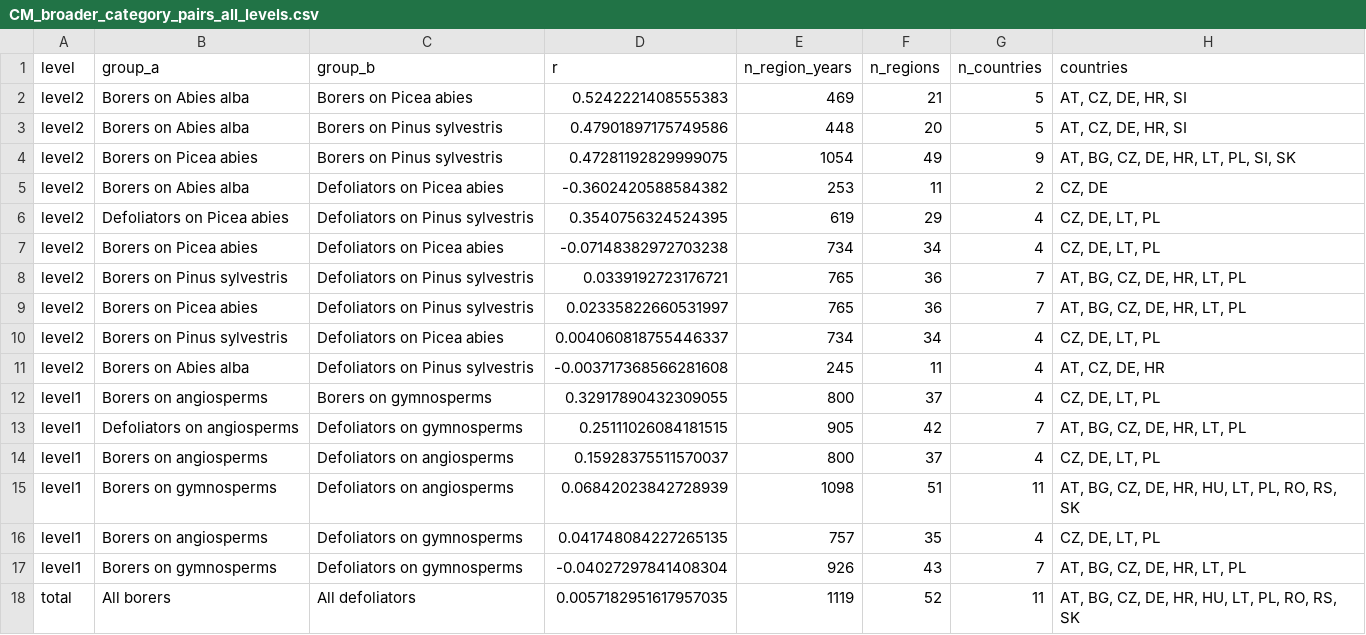
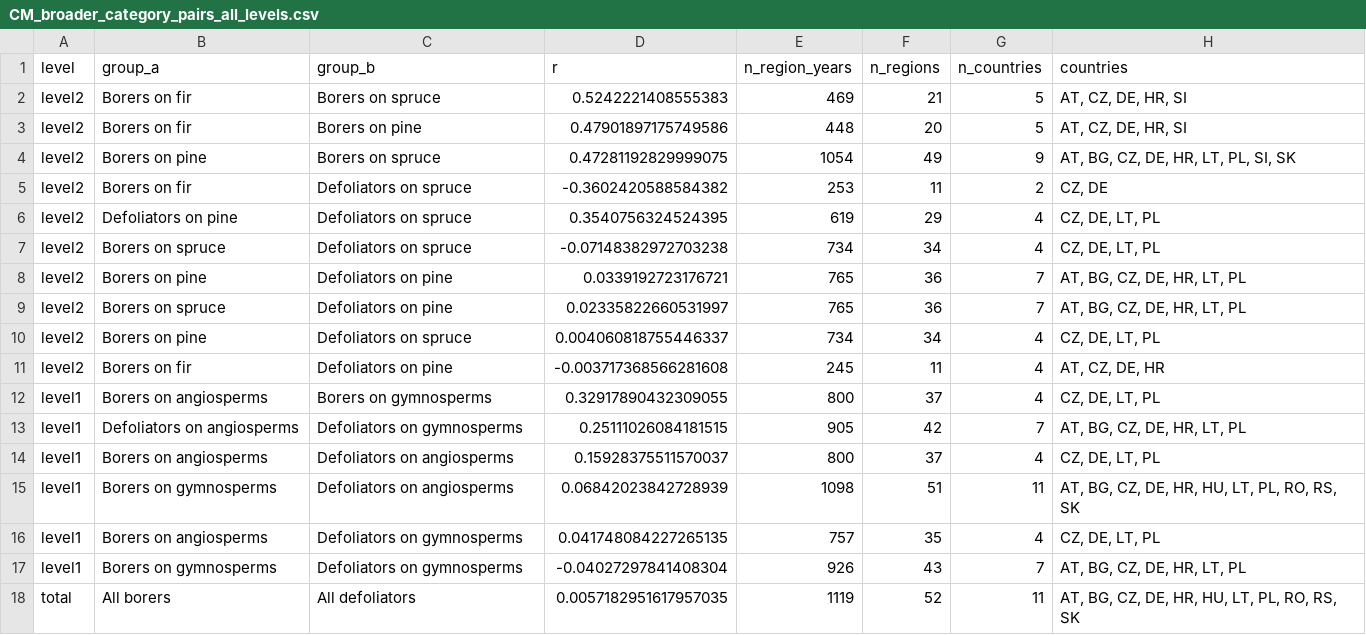
Before and after one commit to hazari2121/githubtraining, a CSV file: outputs/tables/CM_broader_category_pairs_all_levels.csv, drawn as a sheet.

```diff
--- a/outputs/tables/CM_broader_category_pairs_all_levels.csv
+++ b/outputs/tables/CM_broader_category_pairs_all_levels.csv
@@ -1,12 +1,12 @@
 level,group_a,group_b,r,n_region_years,n_regions,n_countries,countries
-level2,Borers on Abies alba,Borers on Picea abies,0.5242221408555383,469,21,5,"AT, CZ, DE, HR, SI"
-level2,Borers on Abies alba,Borers on Pinus sylvestris,0.47901897175749586,448,20,5,"AT, CZ, DE, HR, SI"
-level2,Borers on Picea abies,Borers on Pinus sylvestris,0.47281192829999075,1054,49,9,"AT, BG, CZ, DE, HR, LT, PL, SI, SK"
-level2,Borers on Abies alba,Defoliators on Picea abies,-0.3602420588584382,253,11,2,"CZ, DE"
-level2,Defoliators on Picea abies,Defoliators on Pinus sylvestris,0.3540756324524395,619,29,4,"CZ, DE, LT, PL"
-level2,Borers on Picea abies,Defoliators on Picea abies,-0.07148382972703238,734,34,4,"CZ, DE, LT, PL"
-level2,Borers on Pinus sylvestris,Defoliators on Pinus sylvestris,0.0339192723176721,765,36,7,"AT, BG, CZ, DE, HR, LT, PL"
-level2,Borers on Picea abies,Defoliators on Pinus sylvestris,0.02335822660531997,765,36,7,"AT, BG, CZ, DE, HR, LT, PL"
-level2,Borers on Pinus sylvestris,Defoliators on Picea abies,0.004060818755446337,734,34,4,"CZ, DE, LT, PL"
-level2,Borers on Abies alba,Defoliators on Pinus sylvestris,-0.003717368566281608,245,11,4,"AT, CZ, DE, HR"
+level2,Borers on fir,Borers on spruce,0.5242221408555383,469,21,5,"AT, CZ, DE, HR, SI"
+level2,Borers on fir,Borers on pine,0.47901897175749586,448,20,5,"AT, CZ, DE, HR, SI"
+level2,Borers on pine,Borers on spruce,0.47281192829999075,1054,49,9,"AT, BG, CZ, DE, HR, LT, PL, SI, SK"
+level2,Borers on fir,Defoliators on spruce,-0.3602420588584382,253,11,2,"CZ, DE"
+level2,Defoliators on pine,Defoliators on spruce,0.3540756324524395,619,29,4,"CZ, DE, LT, PL"
+level2,Borers on spruce,Defoliators on spruce,-0.07148382972703238,734,34,4,"CZ, DE, LT, PL"
+level2,Borers on pine,Defoliators on pine,0.0339192723176721,765,36,7,"AT, BG, CZ, DE, HR, LT, PL"
+level2,Borers on spruce,Defoliators on pine,0.02335822660531997,765,36,7,"AT, BG, CZ, DE, HR, LT, PL"
+level2,Borers on pine,Defoliators on spruce,0.004060818755446337,734,34,4,"CZ, DE, LT, PL"
+level2,Borers on fir,Defoliators on pine,-0.003717368566281608,245,11,4,"AT, CZ, DE, HR"
 level1,Borers on angiosperms,Borers on gymnosperms,0.32917890432309055,800,37,4,"CZ, DE, LT, PL"
```
Also changed, not shown: 9 other files.
